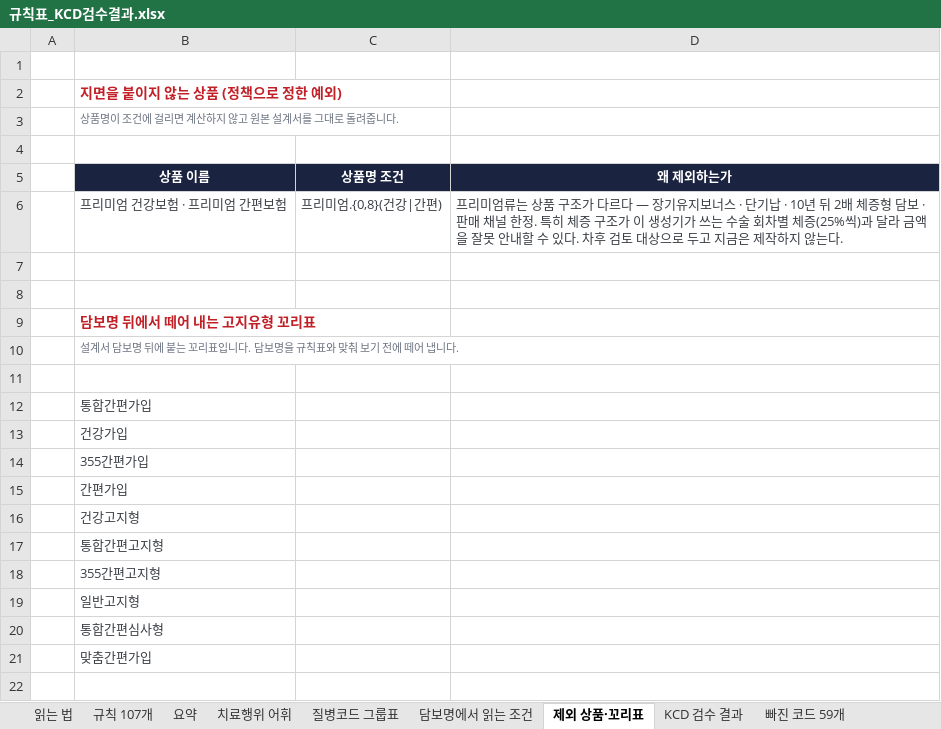
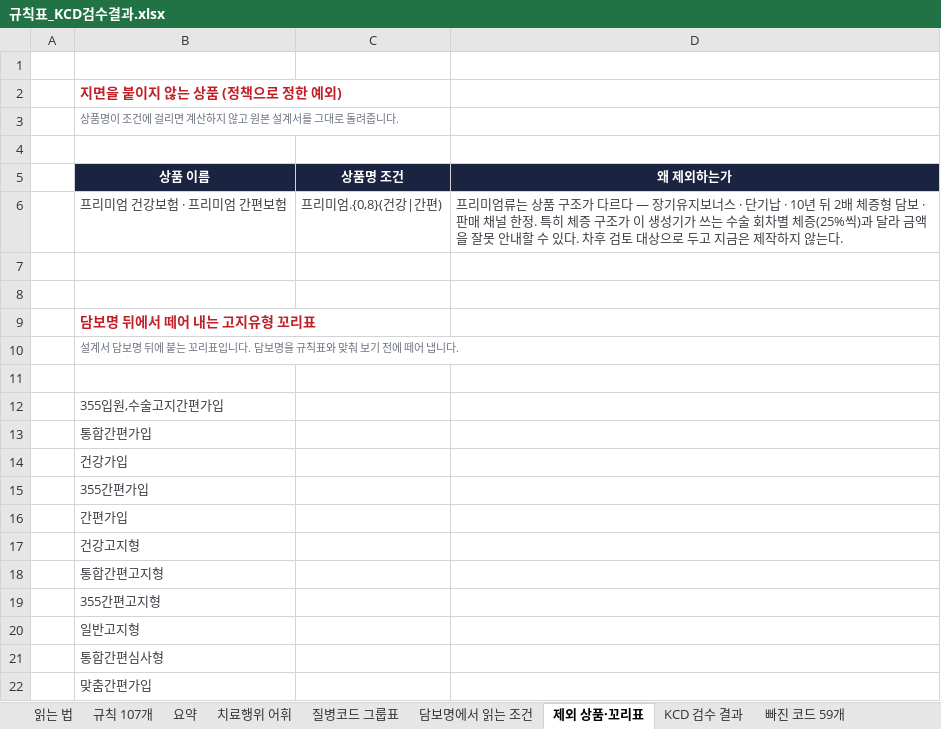
Before and after one commit to hunx11-sys/MeAI, an Excel workbook: dist/규칙표_KCD검수결과.xlsx, sheet 제외 상품·꼬리표, drawn as a sheet; values as stored, in another font and other column widths than the file's, no borders; the diff names each change by its address in the sheet, - before the commit and + after, or states it on an @@ line.

```diff
--- a/dist/규칙표_KCD검수결과.xlsx (sheet 제외 상품·꼬리표)
+++ b/dist/규칙표_KCD검수결과.xlsx (sheet 제외 상품·꼬리표)
+row 12:  | 355입원,수술고지간편가입
```
Also changed, not shown: sheet 규칙 107개, sheet 읽는 법, 11 other files.
